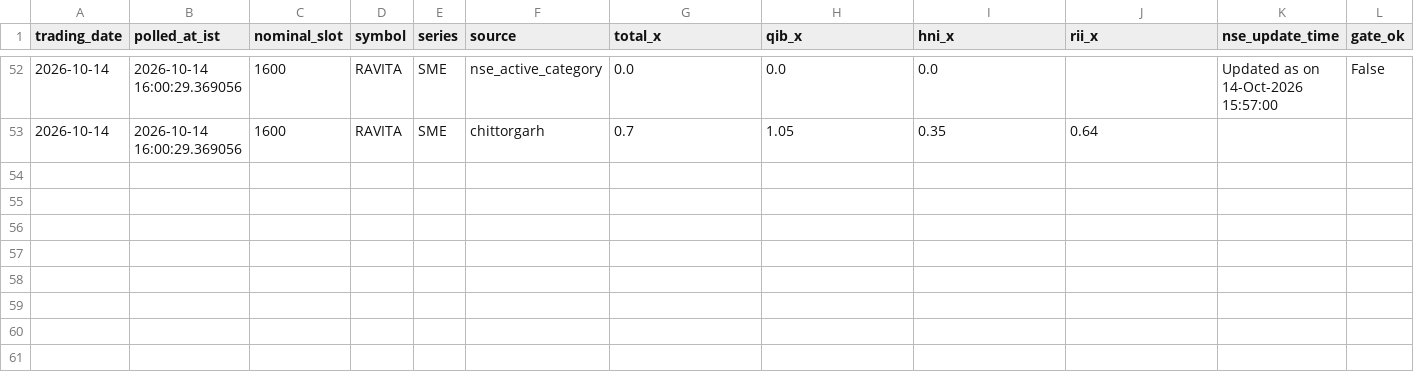
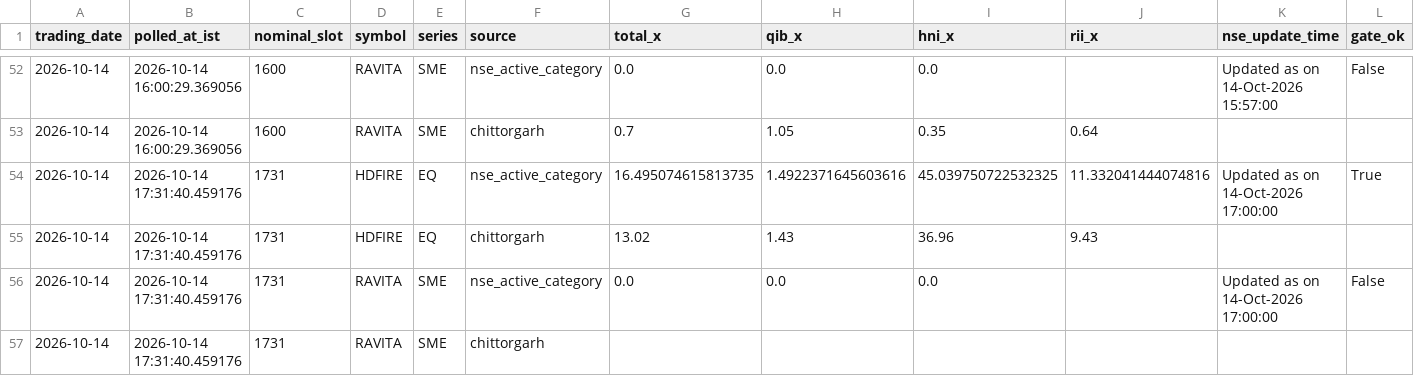
Before and after one commit to AshishKohar1/ipo-agent, a CSV file: data/hdfire_poll.csv, drawn as a sheet; only a part is shown, gaps mark what is left out; rows hold the shown columns only; the diff names each change by its address in the sheet, - before the commit and + after, or states it on an @@ line.

```diff
--- a/data/hdfire_poll.csv
+++ b/data/hdfire_poll.csv
+row 54: 2026-10-14 | 2026-10-14 17:31:40.459176 | 1731 | HDFIRE | EQ | nse_active_category | 16.495074615813735 | 1.4922371645603616 | 45.039750722532325 | 11.332041444074816 | Updated as on 14-Oct-2026 17:00:00 | True
+row 55: 2026-10-14 | 2026-10-14 17:31:40.459176 | 1731 | HDFIRE | EQ | chittorgarh | 13.02 | 1.43 | 36.96 | 9.43
+row 56: 2026-10-14 | 2026-10-14 17:31:40.459176 | 1731 | RAVITA | SME | nse_active_category | 0.0 | 0.0 | 0.0 |  | Updated as on 14-Oct-2026 17:00:00 | False
+row 57: 2026-10-14 | 2026-10-14 17:31:40.459176 | 1731 | RAVITA | SME | chittorgarh
```
Also changed, not shown: data/live_fetch_log.csv, 1 other file.
